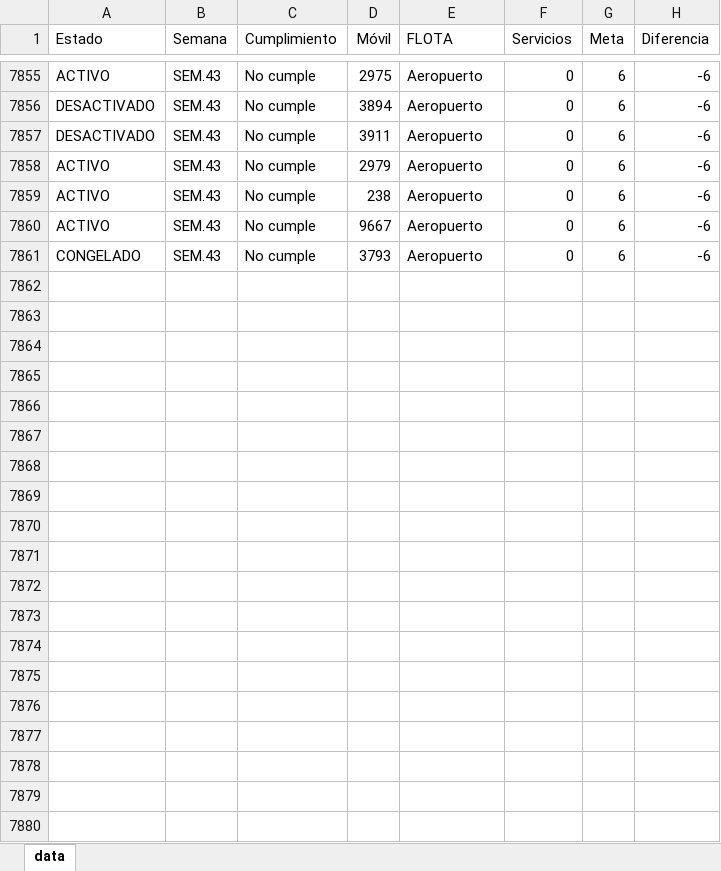
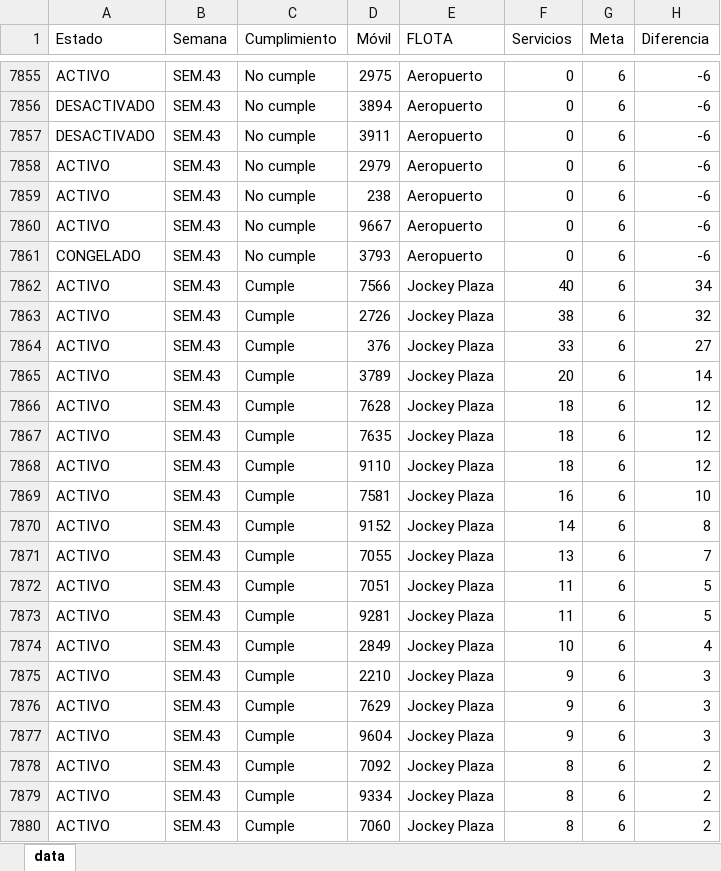
Before and after one commit to CarlosMoscol/directo, an Excel workbook: data.xlsx, sheet data, drawn as a sheet; only a part is shown, gaps mark what is left out; values as stored, in another font and other column widths than the file's, no borders; conditional formats not drawn; the diff covers the shown part only; the diff names each change by its address in the sheet, - before the commit and + after, or states it on an @@ line.

Commit message:
Update data.xlsx

```diff
--- a/data.xlsx (sheet data)
+++ b/data.xlsx (sheet data)
+row 7862: ACTIVO | SEM.43 | Cumple | 7566 | Jockey Plaza | 40 | 6 | 34
+row 7863: ACTIVO | SEM.43 | Cumple | 2726 | Jockey Plaza | 38 | 6 | 32
+row 7864: ACTIVO | SEM.43 | Cumple | 376 | Jockey Plaza | 33 | 6 | 27
+row 7865: ACTIVO | SEM.43 | Cumple | 3789 | Jockey Plaza | 20 | 6 | 14
+row 7866: ACTIVO | SEM.43 | Cumple | 7628 | Jockey Plaza | 18 | 6 | 12
+row 7867: ACTIVO | SEM.43 | Cumple | 7635 | Jockey Plaza | 18 | 6 | 12
+row 7868: ACTIVO | SEM.43 | Cumple | 9110 | Jockey Plaza | 18 | 6 | 12
+row 7869: ACTIVO | SEM.43 | Cumple | 7581 | Jockey Plaza | 16 | 6 | 10
+row 7870: ACTIVO | SEM.43 | Cumple | 9152 | Jockey Plaza | 14 | 6 | 8
+row 7871: ACTIVO | SEM.43 | Cumple | 7055 | Jockey Plaza | 13 | 6 | 7
+row 7872: ACTIVO | SEM.43 | Cumple | 7051 | Jockey Plaza | 11 | 6 | 5
+row 7873: ACTIVO | SEM.43 | Cumple | 9281 | Jockey Plaza | 11 | 6 | 5
+row 7874: ACTIVO | SEM.43 | Cumple | 2849 | Jockey Plaza | 10 | 6 | 4
+row 7875: ACTIVO | SEM.43 | Cumple | 2210 | Jockey Plaza | 9 | 6 | 3
+row 7876: ACTIVO | SEM.43 | Cumple | 7629 | Jockey Plaza | 9 | 6 | 3
+row 7877: ACTIVO | SEM.43 | Cumple | 9604 | Jockey Plaza | 9 | 6 | 3
+row 7878: ACTIVO | SEM.43 | Cumple | 7092 | Jockey Plaza | 8 | 6 | 2
+row 7879: ACTIVO | SEM.43 | Cumple | 9334 | Jockey Plaza | 8 | 6 | 2
+row 7880: ACTIVO | SEM.43 | Cumple | 7060 | Jockey Plaza | 8 | 6 | 2
```
Also changed, not shown: 93 added rows elsewhere in this sheet.
